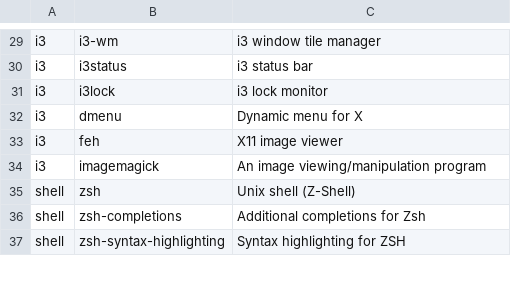
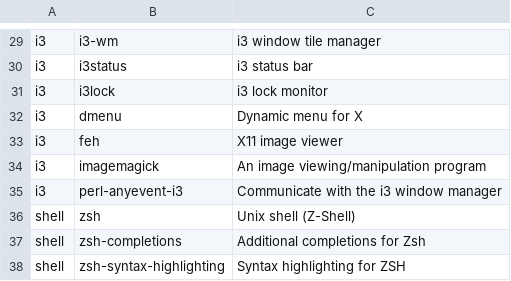
Before and after one commit to mweitner/arch_installer, a CSV file: apps.csv, drawn as a sheet; only a part is shown, gaps mark what is left out; the diff names each change by its address in the sheet, - before the commit and + after, or states it on an @@ line.

Commit message:
added i3 perl event support used for workspace save/restore

```diff
--- a/apps.csv
+++ b/apps.csv
+row 35: i3 | perl-anyevent-i3 | Communicate with the i3 window manager
```
